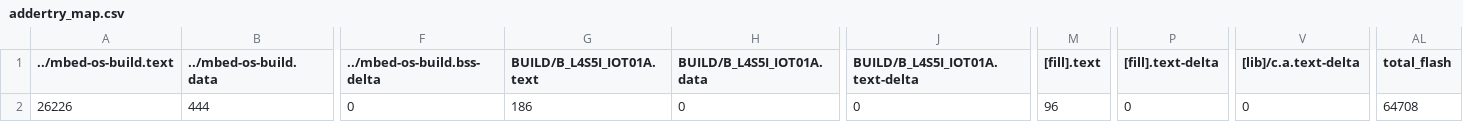
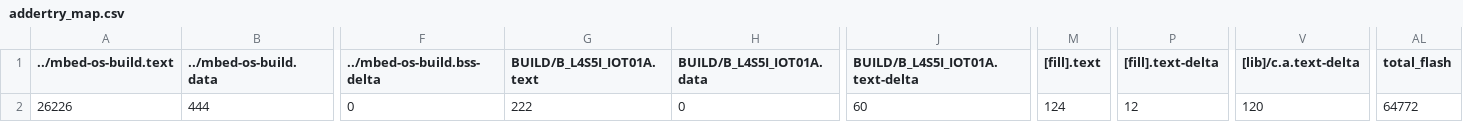
Before and after one commit to TrangDuLam/EE2405, a CSV file: addertry/BUILD/B_L4S5I_IOT01A/GCC_ARM/addertry_map.csv, drawn as a sheet; only a part is shown, gaps mark what is left out; the diff names each change by its address in the sheet, - before the commit and + after, or states it on an @@ line.

```diff
--- a/addertry/BUILD/B_L4S5I_IOT01A/GCC_ARM/addertry_map.csv
+++ b/addertry/BUILD/B_L4S5I_IOT01A/GCC_ARM/addertry_map.csv
-G2 (BUILD/B_L4S5I_IOT01A.text): 186
+G2 (BUILD/B_L4S5I_IOT01A.text): 222
-J2 (BUILD/B_L4S5I_IOT01A.text-delta): 0
+J2 (BUILD/B_L4S5I_IOT01A.text-delta): 60
-M2 ([fill].text): 96
+M2 ([fill].text): 124
-P2 ([fill].text-delta): 0
+P2 ([fill].text-delta): 12
-V2 ([lib]/c.a.text-delta): 0
+V2 ([lib]/c.a.text-delta): 120
-AL2 (total_flash): 64708
+AL2 (total_flash): 64772
```
Also changed, not shown: 9 other files.
